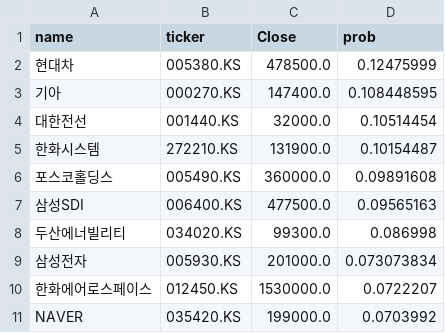
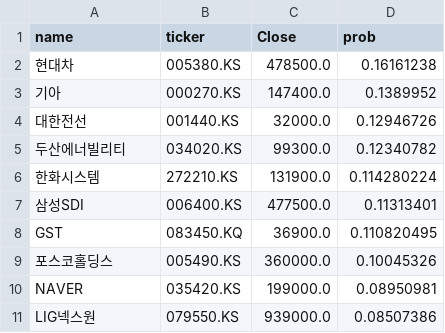
Before and after one commit to jacob-ygm/krx-dashboard, a CSV file: top10_data.csv, drawn as a sheet.

Commit message:
AI Update 20260413

```diff
--- a/top10_data.csv
+++ b/top10_data.csv
@@ -1,11 +1,11 @@
 name,ticker,Close,prob
-현대차,005380.KS,478500.0,0.12475999
-기아,000270.KS,147400.0,0.108448595
-대한전선,001440.KS,32000.0,0.10514454
-한화시스템,272210.KS,131900.0,0.10154487
-포스코홀딩스,005490.KS,360000.0,0.09891608
-삼성SDI,006400.KS,477500.0,0.09565163
-두산에너빌리티,034020.KS,99300.0,0.086998
-삼성전자,005930.KS,201000.0,0.073073834
-한화에어로스페이스,012450.KS,1530000.0,0.0722207
-NAVER,035420.KS,199000.0,0.0703992
+현대차,005380.KS,478500.0,0.16161238
+기아,000270.KS,147400.0,0.1389952
+대한전선,001440.KS,32000.0,0.12946726
+두산에너빌리티,034020.KS,99300.0,0.12340782
+한화시스템,272210.KS,131900.0,0.114280224
+삼성SDI,006400.KS,477500.0,0.11313401
+GST,083450.KQ,36900.0,0.110820495
+포스코홀딩스,005490.KS,360000.0,0.10045326
+NAVER,035420.KS,199000.0,0.08950981
+LIG넥스원,079550.KS,939000.0,0.08507386
```
